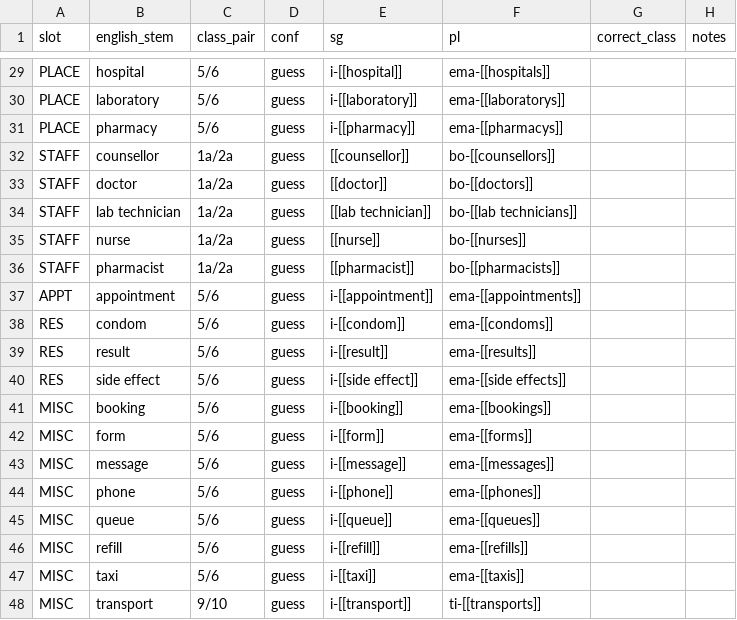
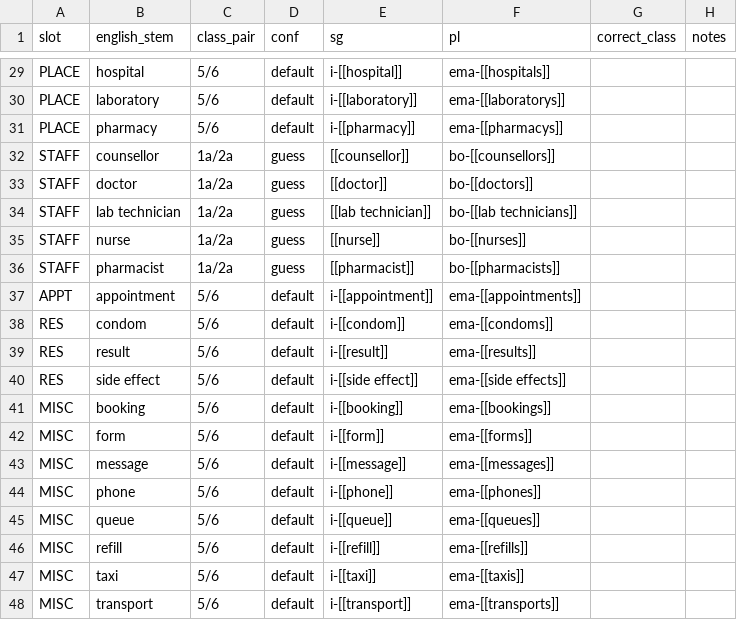
Before and after one commit to ydfriedman/Eswatini-ASR, a TSV file: 07_ASR_SiSwati/data/synth_text/review_lexicon.tsv, drawn as a sheet; only a part is shown, gaps mark what is left out; the diff covers the shown part only; the diff names each change by its address in the sheet, - before the commit and + after, or states it on an @@ line.

```diff
--- a/07_ASR_SiSwati/data/synth_text/review_lexicon.tsv
+++ b/07_ASR_SiSwati/data/synth_text/review_lexicon.tsv
-D29:D31 (conf): guess
+D29:D31 (conf): default
-D37:D48 (conf): guess
+D37:D48 (conf): default
-C48 (class_pair): 9/10
+C48 (class_pair): 5/6
-F48 (pl): ti-[[transports]]
+F48 (pl): ema-[[transports]]
```
Also changed, not shown: 35 edited cells elsewhere in this file, 07_ASR_SiSwati/data/synth_text/review_sample.tsv, 10 other files.
